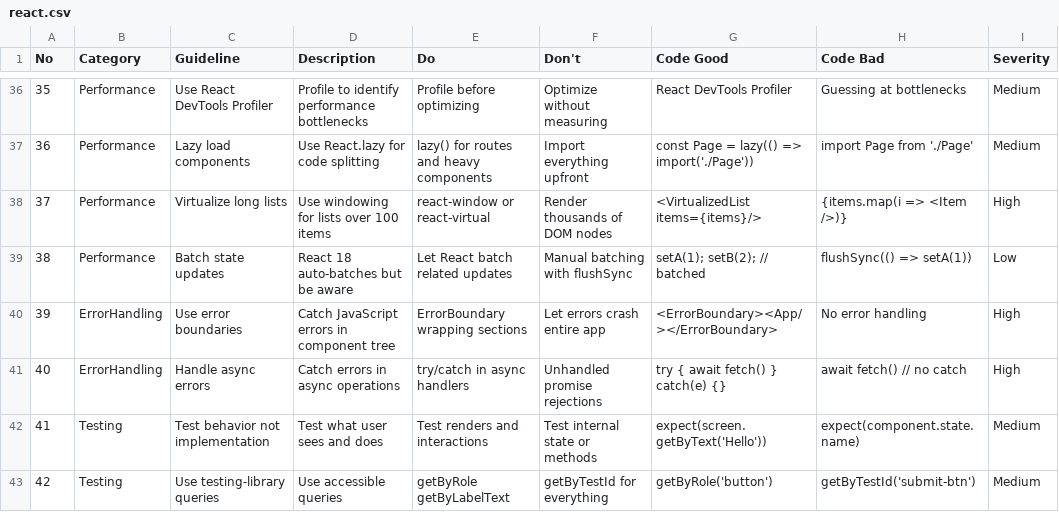
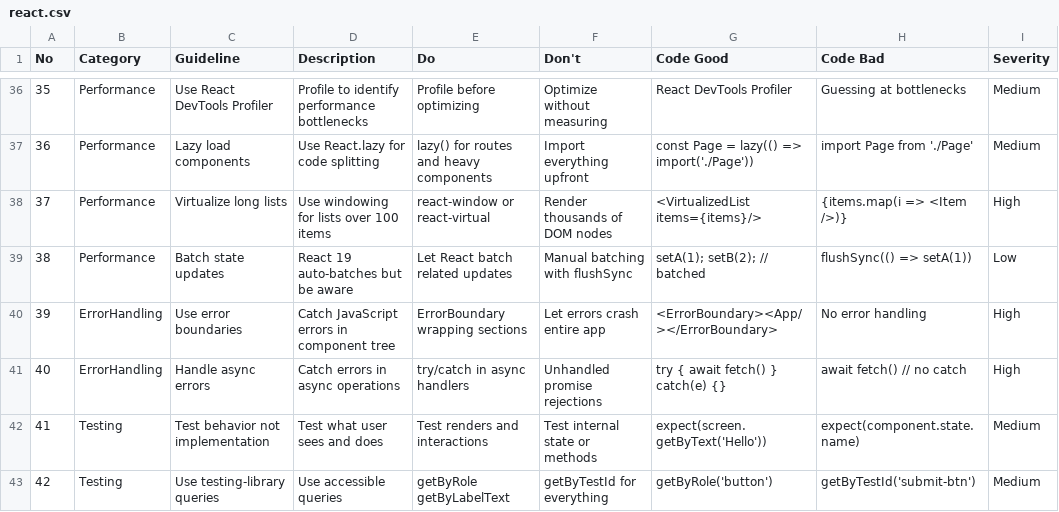
Before and after one commit to roedyrustam/vibes-plug, a CSV file: skills/ui-ux-pro-max/data/stacks/react.csv, drawn as a sheet; only a part is shown, gaps mark what is left out; the diff names each change by its address in the sheet, - before the commit and + after, or states it on an @@ line.

Commit message:
feat: implement React best practices dataset and add infrastructure for dynamic skill management

```diff
--- a/skills/ui-ux-pro-max/data/stacks/react.csv
+++ b/skills/ui-ux-pro-max/data/stacks/react.csv
-D39 (Description): React 18 auto-batches but be aware
+D39 (Description): React 19 auto-batches but be aware
```
Also changed, not shown: skills/ui-ux-pro-max/data/stacks/html-tailwind.csv, skills/ui-ux-pro-max/data/stacks/nextjs.csv, 2 other files.
